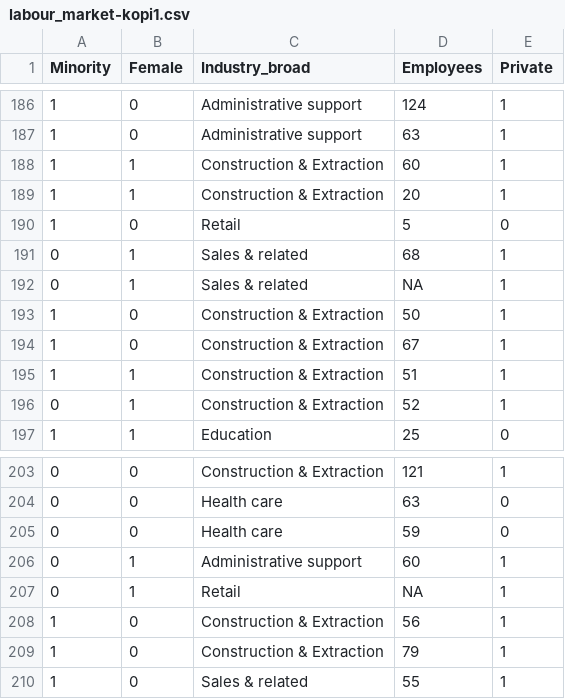
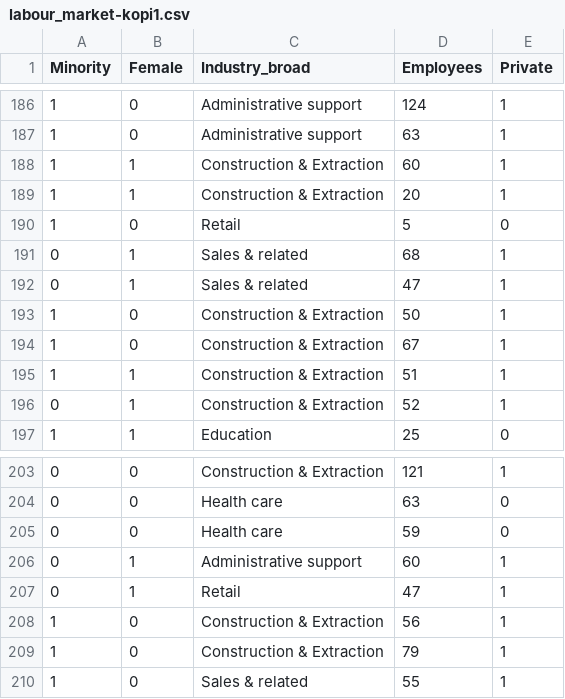
Before and after one commit to louiselaier/labourmarketaqmexam, a CSV file: labour_market-kopi1.csv, drawn as a sheet; only a part is shown, gaps mark what is left out.

Commit message:
Update labour_market-kopi1.csv

```diff
--- a/labour_market-kopi1.csv
+++ b/labour_market-kopi1.csv
@@ -191,3 +191,3 @@ Minority;Female;Industry_broad;Employees;Private
 0;1;Sales & related;68;1
-0;1;Sales & related;NA;1
+0;1;Sales & related;47;1
 1;0;Construction & Extraction;50;1
@@ -206,3 +206,3 @@ Minority;Female;Industry_broad;Employees;Private
 0;1;Administrative support;60;1
-0;1;Retail;NA;1
+0;1;Retail;47;1
 1;0;Construction & Extraction;56;1
```
